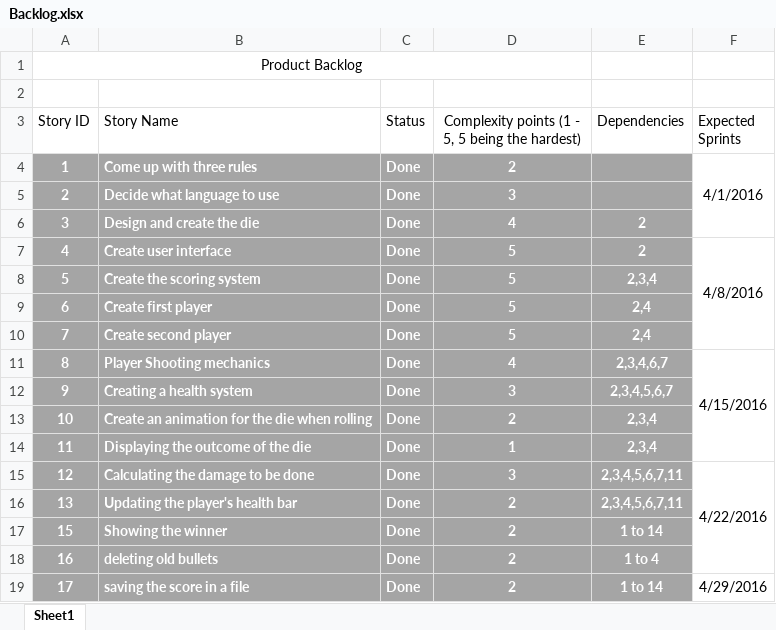
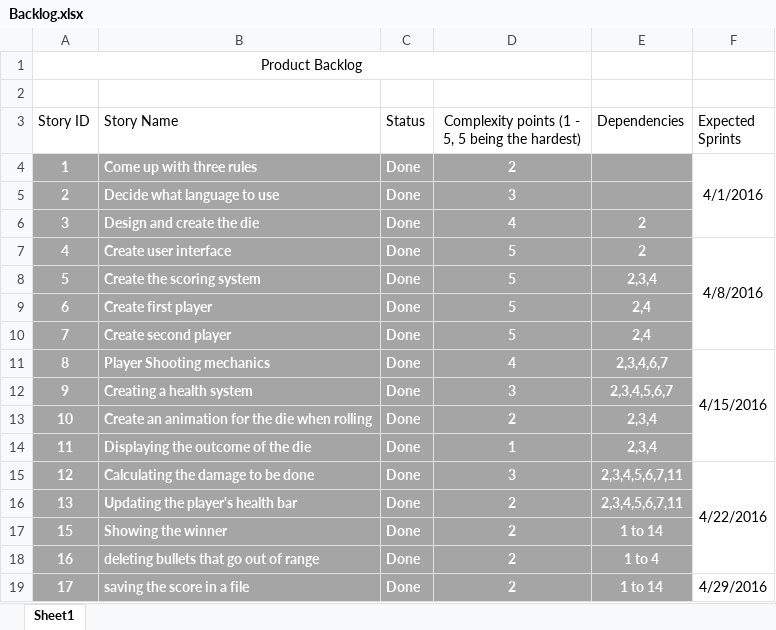
Before and after one commit to musalih/CSE360-Project, an Excel workbook: Backlog.xlsx, sheet Sheet1, drawn as a sheet; values as stored, in another font and other column widths than the file's, no borders; the diff names each change by its address in the sheet, - before the commit and + after, or states it on an @@ line.

Commit message:
Backlog updated

```diff
--- a/Backlog.xlsx (sheet Sheet1)
+++ b/Backlog.xlsx (sheet Sheet1)
-B18 (Story Name): deleting old bullets
+B18 (Story Name): deleting bullets that go out of range
```
